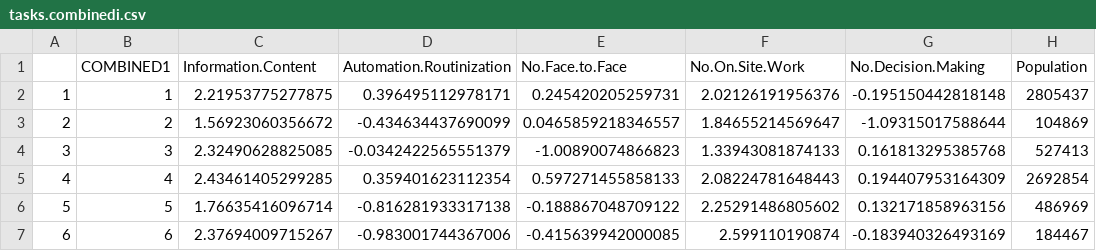
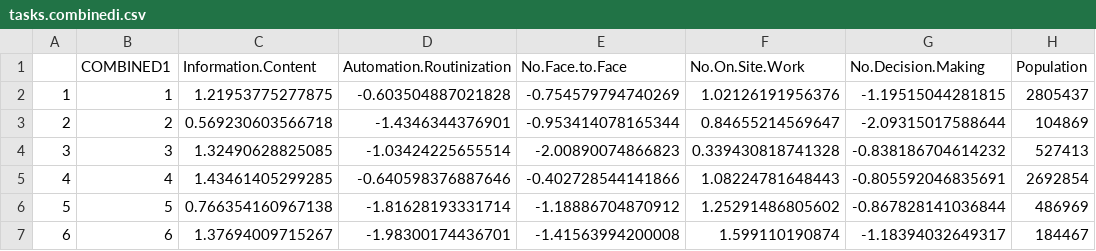
Before and after one commit to nsolcampbell/tasks, a CSV file: data/tasks.combinedi.csv, drawn as a sheet; only a part is shown; the diff covers the shown part only; the diff names each change by its address in the sheet, - before the commit and + after, or states it on an @@ line.

```diff
--- a/data/tasks.combinedi.csv
+++ b/data/tasks.combinedi.csv
-C2 (Information.Content): 2.21953775277875
+C2 (Information.Content): 1.21953775277875
-D2 (Automation.Routinization): 0.396495112978171
+D2 (Automation.Routinization): -0.603504887021828
-E2 (No.Face.to.Face): 0.245420205259731
+E2 (No.Face.to.Face): -0.754579794740269
-F2 (No.On.Site.Work): 2.02126191956376
+F2 (No.On.Site.Work): 1.02126191956376
-G2 (No.Decision.Making): -0.195150442818148
+G2 (No.Decision.Making): -1.19515044281815
-C3 (Information.Content): 1.56923060356672
+C3 (Information.Content): 0.569230603566718
-D3 (Automation.Routinization): -0.434634437690099
+D3 (Automation.Routinization): -1.4346344376901
-E3 (No.Face.to.Face): 0.0465859218346557
+E3 (No.Face.to.Face): -0.953414078165344
-F3 (No.On.Site.Work): 1.84655214569647
+F3 (No.On.Site.Work): 0.84655214569647
-G3 (No.Decision.Making): -1.09315017588644
+G3 (No.Decision.Making): -2.09315017588644
-C4 (Information.Content): 2.32490628825085
+C4 (Information.Content): 1.32490628825085
-D4 (Automation.Routinization): -0.0342422565551379
+D4 (Automation.Routinization): -1.03424225655514
-E4 (No.Face.to.Face): -1.00890074866823
+E4 (No.Face.to.Face): -2.00890074866823
-F4 (No.On.Site.Work): 1.33943081874133
+F4 (No.On.Site.Work): 0.339430818741328
-G4 (No.Decision.Making): 0.161813295385768
+G4 (No.Decision.Making): -0.838186704614232
-C5 (Information.Content): 2.43461405299285
+C5 (Information.Content): 1.43461405299285
-D5 (Automation.Routinization): 0.359401623112354
+D5 (Automation.Routinization): -0.640598376887646
-E5 (No.Face.to.Face): 0.597271455858133
+E5 (No.Face.to.Face): -0.402728544141866
-F5 (No.On.Site.Work): 2.08224781648443
+F5 (No.On.Site.Work): 1.08224781648443
-G5 (No.Decision.Making): 0.194407953164309
+G5 (No.Decision.Making): -0.805592046835691
-C6 (Information.Content): 1.76635416096714
+C6 (Information.Content): 0.766354160967138
-D6 (Automation.Routinization): -0.816281933317138
+D6 (Automation.Routinization): -1.81628193331714
-E6 (No.Face.to.Face): -0.188867048709122
+E6 (No.Face.to.Face): -1.18886704870912
-F6 (No.On.Site.Work): 2.25291486805602
+F6 (No.On.Site.Work): 1.25291486805602
-G6 (No.Decision.Making): 0.132171858963156
+G6 (No.Decision.Making): -0.867828141036844
-C7 (Information.Content): 2.37694009715267
+C7 (Information.Content): 1.37694009715267
-D7 (Automation.Routinization): -0.983001744367006
+D7 (Automation.Routinization): -1.98300174436701
-E7 (No.Face.to.Face): -0.415639942000085
+E7 (No.Face.to.Face): -1.41563994200008
-F7 (No.On.Site.Work): 2.599110190874
+F7 (No.On.Site.Work): 1.599110190874
-G7 (No.Decision.Making): -0.183940326493169
+G7 (No.Decision.Making): -1.18394032649317
```
Also changed, not shown: 110 edited cells elsewhere in this file, data/tasks.anzsco2.csv, data/tasks.combinedii.csv, 11 other files.
